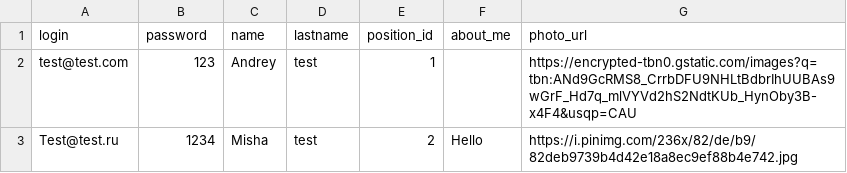
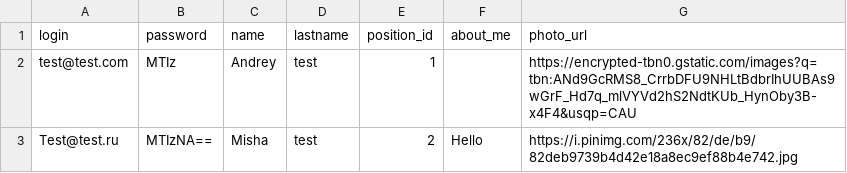
Before and after one commit to anepretimovdiasoft/Android-Bootcamp-2026-Backend, a CSV file: src/main/resources/db.changelog/data/csv/2026-28-01--0002-users-data.csv, drawn as a sheet.

```diff
--- a/src/main/resources/db.changelog/data/csv/2026-28-01--0002-users-data.csv
+++ b/src/main/resources/db.changelog/data/csv/2026-28-01--0002-users-data.csv
@@ -1,3 +1,3 @@
 login;password;name;lastname;position_id;about_me;photo_url
-test@test.com;123;Andrey;test;1;;https://encrypted-tbn0.gstatic.com/images?q=tbn:ANd9GcRMS8_CrrbDFU9NHLtBdbrIhUUBAs9wGrF_Hd7q_mlVYVd2hS2NdtKUb_HynOby3B-x4F4&usqp=CAU
-Test@test.ru;1234;Misha;test;2;Hello;https://i.pinimg.com/236x/82/de/b9/82deb9739b4d42e18a8ec9ef88b4e742.jpg
+test@test.com;MTIz;Andrey;test;1;;https://encrypted-tbn0.gstatic.com/images?q=tbn:ANd9GcRMS8_CrrbDFU9NHLtBdbrIhUUBAs9wGrF_Hd7q_mlVYVd2hS2NdtKUb_HynOby3B-x4F4&usqp=CAU
+Test@test.ru;MTIzNA==;Misha;test;2;Hello;https://i.pinimg.com/236x/82/de/b9/82deb9739b4d42e18a8ec9ef88b4e742.jpg
```
Also changed, not shown: src/main/resources/db.changelog/data/csv/2026-28-01--0003-meetings-data.csv, 18 other files.
